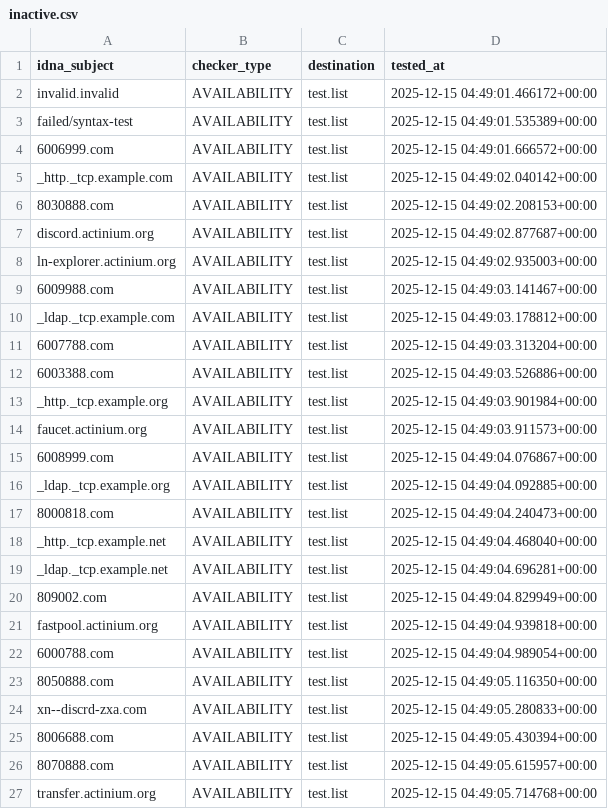
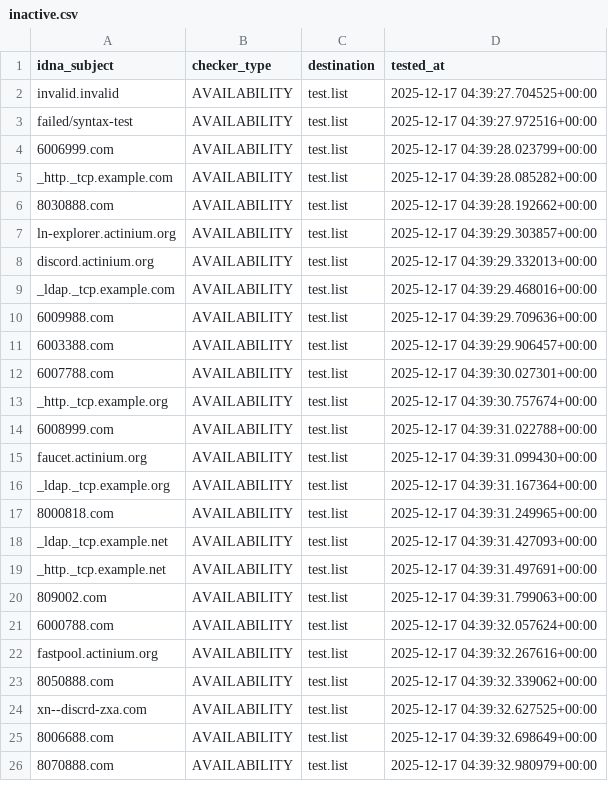
Before and after one commit to PyFunceble/ci_test, a CSV file: .pyfunceble/inactive.csv, drawn as a sheet; only a part is shown; the diff covers the shown part only.

```diff
--- a/.pyfunceble/inactive.csv
+++ b/.pyfunceble/inactive.csv
@@ -1,27 +1,26 @@
 idna_subject,checker_type,destination,tested_at
-invalid.invalid,AVAILABILITY,test.list,2025-12-15 04:49:01.466172+00:00
-failed/syntax-test,AVAILABILITY,test.list,2025-12-15 04:49:01.535389+00:00
-6006999.com,AVAILABILITY,test.list,2025-12-15 04:49:01.666572+00:00
-_http._tcp.example.com,AVAILABILITY,test.list,2025-12-15 04:49:02.040142+00:00
-8030888.com,AVAILABILITY,test.list,2025-12-15 04:49:02.208153+00:00
-discord.actinium.org,AVAILABILITY,test.list,2025-12-15 04:49:02.877687+00:00
-ln-explorer.actinium.org,AVAILABILITY,test.list,2025-12-15 04:49:02.935003+00:00
-6009988.com,AVAILABILITY,test.list,2025-12-15 04:49:03.141467+00:00
-_ldap._tcp.example.com,AVAILABILITY,test.list,2025-12-15 04:49:03.178812+00:00
-6007788.com,AVAILABILITY,test.list,2025-12-15 04:49:03.313204+00:00
-6003388.com,AVAILABILITY,test.list,2025-12-15 04:49:03.526886+00:00
-_http._tcp.example.org,AVAILABILITY,test.list,2025-12-15 04:49:03.901984+00:00
-faucet.actinium.org,AVAILABILITY,test.list,2025-12-15 04:49:03.911573+00:00
-6008999.com,AVAILABILITY,test.list,2025-12-15 04:49:04.076867+00:00
-_ldap._tcp.example.org,AVAILABILITY,test.list,2025-12-15 04:49:04.092885+00:00
-8000818.com,AVAILABILITY,test.list,2025-12-15 04:49:04.240473+00:00
-_http._tcp.example.net,AVAILABILITY,test.list,2025-12-15 04:49:04.468040+00:00
-_ldap._tcp.example.net,AVAILABILITY,test.list,2025-12-15 04:49:04.696281+00:00
-809002.com,AVAILABILITY,test.list,2025-12-15 04:49:04.829949+00:00
-fastpool.actinium.org,AVAILABILITY,test.list,2025-12-15 04:49:04.939818+00:00
-6000788.com,AVAILABILITY,test.list,2025-12-15 04:49:04.989054+00:00
-8050888.com,AVAILABILITY,test.list,2025-12-15 04:49:05.116350+00:00
-xn--discrd-zxa.com,AVAILABILITY,test.list,2025-12-15 04:49:05.280833+00:00
-8006688.com,AVAILABILITY,test.list,2025-12-15 04:49:05.430394+00:00
-8070888.com,AVAILABILITY,test.list,2025-12-15 04:49:05.615957+00:00
-transfer.actinium.org,AVAILABILITY,test.list,2025-12-15 04:49:05.714768+00:00
+invalid.invalid,AVAILABILITY,test.list,2025-12-17 04:39:27.704525+00:00
+failed/syntax-test,AVAILABILITY,test.list,2025-12-17 04:39:27.972516+00:00
+6006999.com,AVAILABILITY,test.list,2025-12-17 04:39:28.023799+00:00
+_http._tcp.example.com,AVAILABILITY,test.list,2025-12-17 04:39:28.085282+00:00
+8030888.com,AVAILABILITY,test.list,2025-12-17 04:39:28.192662+00:00
+ln-explorer.actinium.org,AVAILABILITY,test.list,2025-12-17 04:39:29.303857+00:00
+discord.actinium.org,AVAILABILITY,test.list,2025-12-17 04:39:29.332013+00:00
+_ldap._tcp.example.com,AVAILABILITY,test.list,2025-12-17 04:39:29.468016+00:00
+6009988.com,AVAILABILITY,test.list,2025-12-17 04:39:29.709636+00:00
+6003388.com,AVAILABILITY,test.list,2025-12-17 04:39:29.906457+00:00
+6007788.com,AVAILABILITY,test.list,2025-12-17 04:39:30.027301+00:00
+_http._tcp.example.org,AVAILABILITY,test.list,2025-12-17 04:39:30.757674+00:00
+6008999.com,AVAILABILITY,test.list,2025-12-17 04:39:31.022788+00:00
+faucet.actinium.org,AVAILABILITY,test.list,2025-12-17 04:39:31.099430+00:00
+_ldap._tcp.example.org,AVAILABILITY,test.list,2025-12-17 04:39:31.167364+00:00
+8000818.com,AVAILABILITY,test.list,2025-12-17 04:39:31.249965+00:00
+_ldap._tcp.example.net,AVAILABILITY,test.list,2025-12-17 04:39:31.427093+00:00
+_http._tcp.example.net,AVAILABILITY,test.list,2025-12-17 04:39:31.497691+00:00
+809002.com,AVAILABILITY,test.list,2025-12-17 04:39:31.799063+00:00
+6000788.com,AVAILABILITY,test.list,2025-12-17 04:39:32.057624+00:00
+fastpool.actinium.org,AVAILABILITY,test.list,2025-12-17 04:39:32.267616+00:00
+8050888.com,AVAILABILITY,test.list,2025-12-17 04:39:32.339062+00:00
+xn--discrd-zxa.com,AVAILABILITY,test.list,2025-12-17 04:39:32.627525+00:00
+8006688.com,AVAILABILITY,test.list,2025-12-17 04:39:32.698649+00:00
+8070888.com,AVAILABILITY,test.list,2025-12-17 04:39:32.980979+00:00
```
Also changed, not shown: 2 added rows, 1 removed row and 8 edited cells elsewhere in this file, 8 other files.
